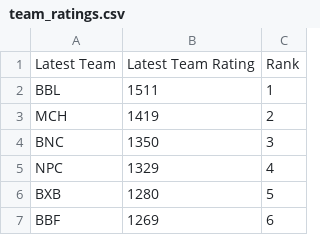
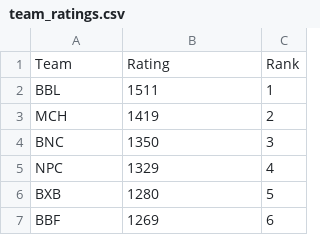
Before and after one commit to Fejiroisaacs/Haverford-IFL, a CSV file: data/team_ratings.csv, drawn as a sheet; only a part is shown; removed rows and columns are numbered as before the commit, all else as after; the diff names each change by its address in the sheet, - before the commit and + after, or states it on an @@ line.

Commit message:
updated column names

```diff
--- a/data/team_ratings.csv
+++ b/data/team_ratings.csv
-row 1: Latest Team | Latest Team Rating | Rank
+row 1: Team | Rating | Rank
```
